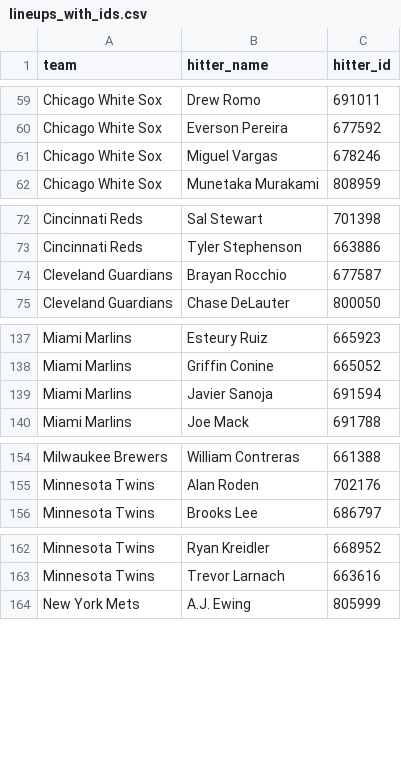
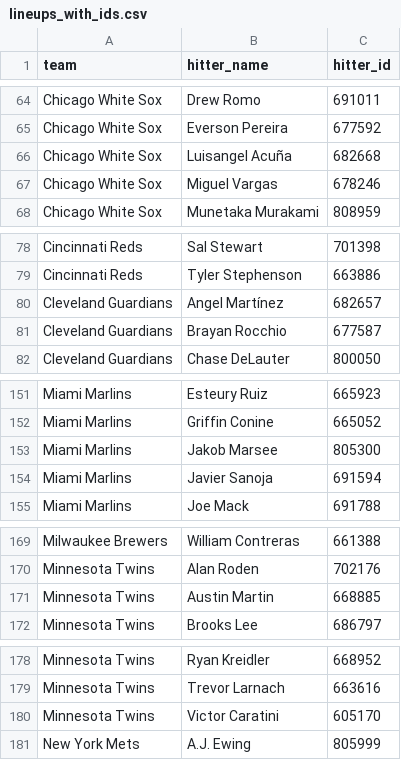
Before and after one commit to syocum9422-blip/sports_model_site, a CSV file: data/mlb/lineups_with_ids.csv, drawn as a sheet; only a part is shown, gaps mark what is left out; the diff covers the shown part only; the diff names each change by its address in the sheet, - before the commit and + after, or states it on an @@ line.

```diff
--- a/data/mlb/lineups_with_ids.csv
+++ b/data/mlb/lineups_with_ids.csv
+row 66: Chicago White Sox | Luisangel Acuña | 682668
+row 80: Cleveland Guardians | Angel Martínez | 682657
+row 153: Miami Marlins | Jakob Marsee | 805300
+row 171: Minnesota Twins | Austin Martin | 668885
+row 180: Minnesota Twins | Victor Caratini | 605170
```
Also changed, not shown: 24 added rows elsewhere in this file, data/mlb/lines_today.csv, 2 other files.
